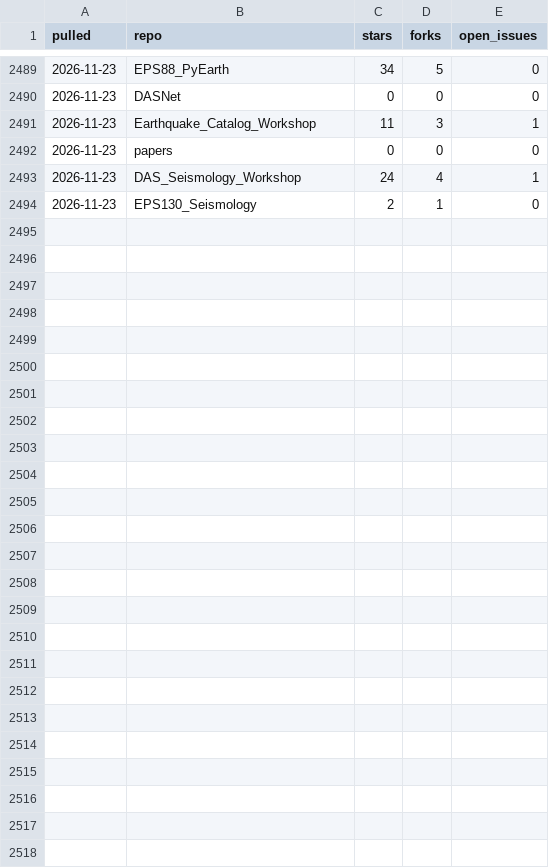
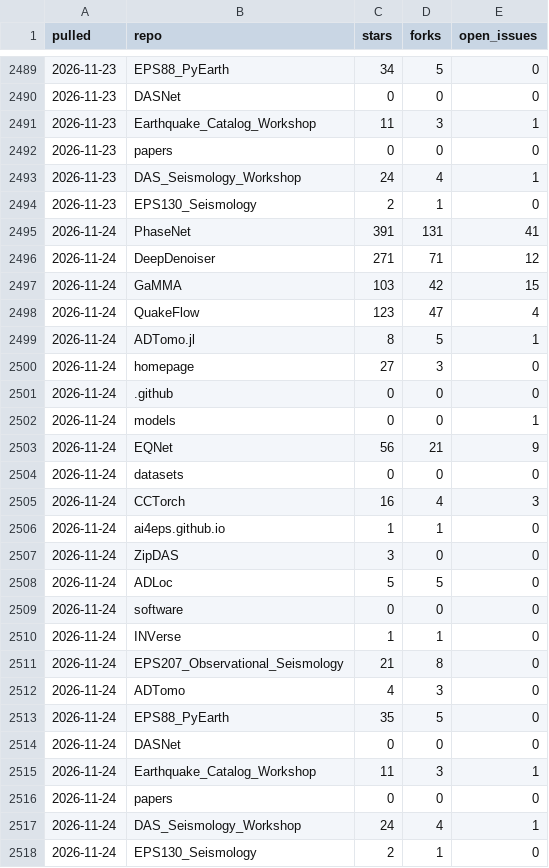
Before and after one commit to AI4EPS/.github, a CSV file: data/github-repos.csv, drawn as a sheet; only a part is shown, gaps mark what is left out.

```diff
--- a/data/github-repos.csv
+++ b/data/github-repos.csv
@@ -2494 +2494,25 @@ pulled,repo,stars,forks,open_issues
 2026-11-23,EPS130_Seismology,2,1,0
+2026-11-24,PhaseNet,391,131,41
+2026-11-24,DeepDenoiser,271,71,12
+2026-11-24,GaMMA,103,42,15
+2026-11-24,QuakeFlow,123,47,4
+2026-11-24,ADTomo.jl,8,5,1
+2026-11-24,homepage,27,3,0
+2026-11-24,.github,0,0,0
+2026-11-24,models,0,0,1
+2026-11-24,EQNet,56,21,9
+2026-11-24,datasets,0,0,0
+2026-11-24,CCTorch,16,4,3
+2026-11-24,ai4eps.github.io,1,1,0
+2026-11-24,ZipDAS,3,0,0
+2026-11-24,ADLoc,5,5,0
+2026-11-24,software,0,0,0
+2026-11-24,INVerse,1,1,0
+2026-11-24,EPS207_Observational_Seismology,21,8,0
+2026-11-24,ADTomo,4,3,0
+2026-11-24,EPS88_PyEarth,35,5,0
+2026-11-24,DASNet,0,0,0
+2026-11-24,Earthquake_Catalog_Workshop,11,3,1
+2026-11-24,papers,0,0,0
+2026-11-24,DAS_Seismology_Workshop,24,4,1
+2026-11-24,EPS130_Seismology,2,1,0
```
Also changed, not shown: data/github-traffic.csv.
